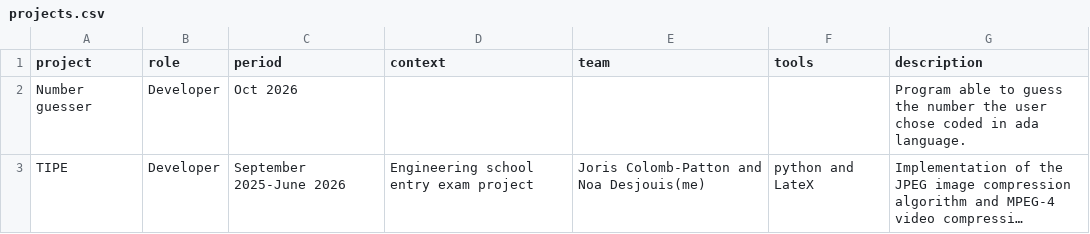
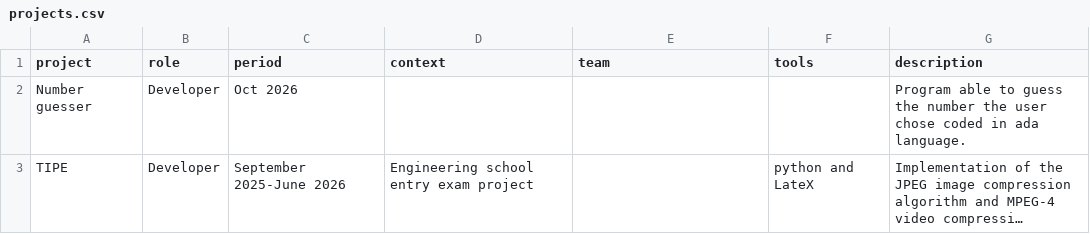
Before and after one commit to noa-desjouis/e-portfolio, a CSV file: projects.csv, drawn as a sheet; long unchanged cells end in …; the diff names each change by its address in the sheet, - before the commit and + after, or states it on an @@ line.

Commit message:
test

```diff
--- a/projects.csv
+++ b/projects.csv
-E3 (team): Joris Colomb-Patton and Noa Desjouis(me)
+E3 (team): (empty)
```
